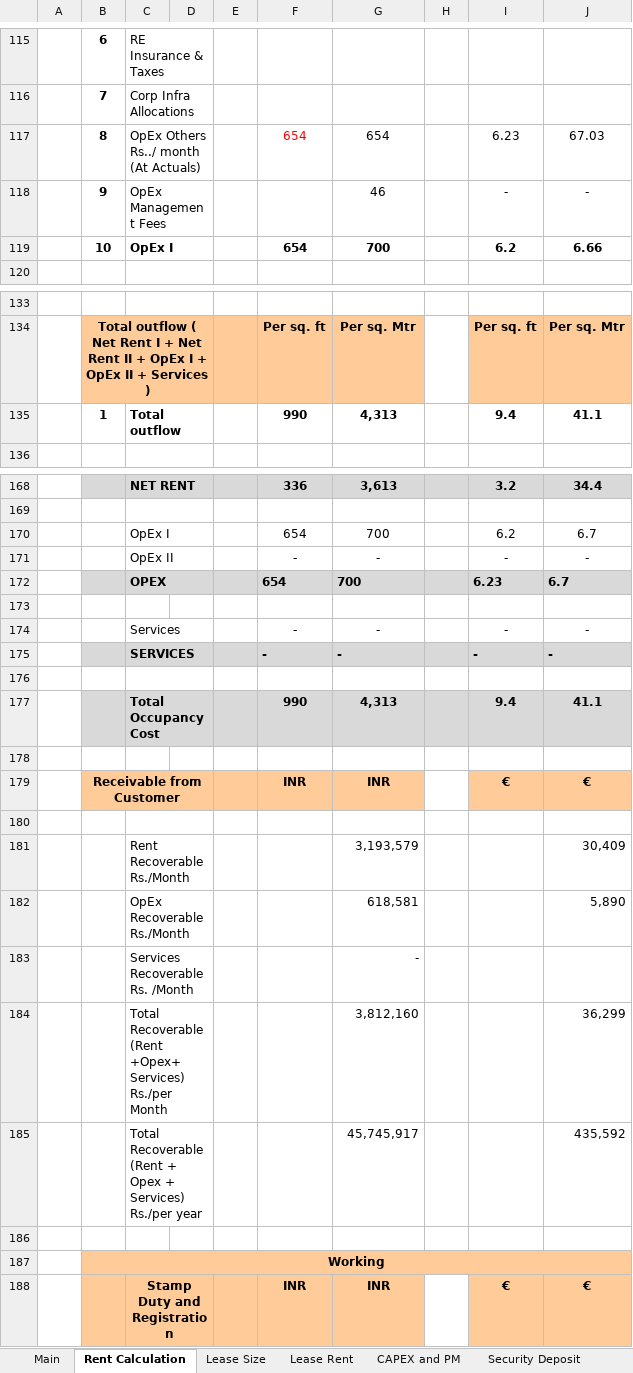
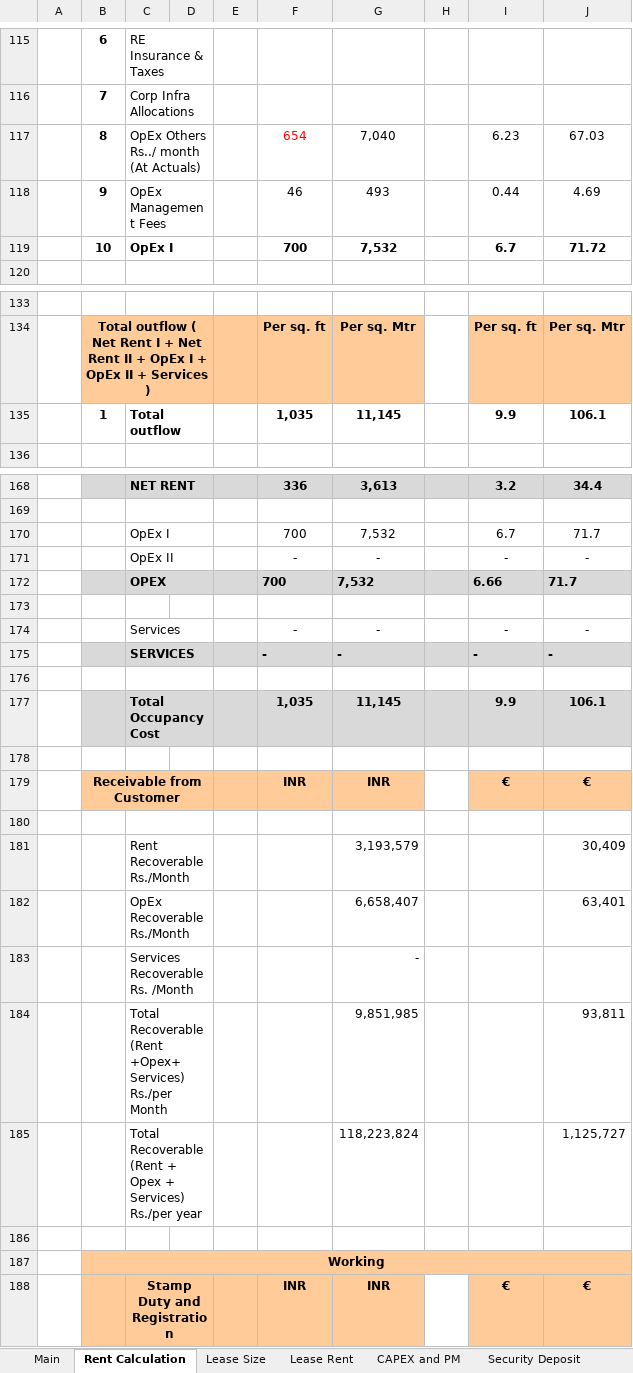
Before and after one commit to NarendraReddy077/rental-automation, an Excel workbook: artifacts/Rental Specimen.xlsx, sheet Rent Calculation, drawn as a sheet; only a part is shown, gaps mark what is left out; values as stored, in another font and other column widths than the file's, no borders; removed rows and columns are numbered as before the commit, all else as after; the diff covers the shown part only; the diff names each change by its address in the sheet, - before the commit and + after, or states it on an @@ line.

```diff
--- a/artifacts/Rental Specimen.xlsx (sheet Rent Calculation)
+++ b/artifacts/Rental Specimen.xlsx (sheet Rent Calculation)
-G117: 654
+G117: 7,040
-row 118:  | 9 | OpEx Management Fees |  |  |  | 46 |  | - | -
-row 119:  | 10 | OpEx I |  |  | 654 | 700 |  | 6.2 | 6.66
+row 118:  | 9 | OpEx Management Fees |  |  | 46 | 493 |  | 0.44 | 4.69
+row 119:  | 10 | OpEx I |  |  | 700 | 7,532 |  | 6.7 | 71.72
-row 135:  | 1 | Total outflow |  |  | 990 | 4,313 |  | 9.4 | 41.1
+row 135:  | 1 | Total outflow |  |  | 1,035 | 11,145 |  | 9.9 | 106.1
-row 170:  |  | OpEx I |  |  | 654 | 700 |  | 6.2 | 6.7
+row 170:  |  | OpEx I |  |  | 700 | 7,532 |  | 6.7 | 71.7
-row 172:  |  | OPEX |  |  | 654 | 700 |  | 6.23 | 6.7
+row 172:  |  | OPEX |  |  | 700 | 7,532 |  | 6.66 | 71.7
-row 177:  |  | Total Occupancy Cost |  |  | 990 | 4,313 |  | 9.4 | 41.1
+row 177:  |  | Total Occupancy Cost |  |  | 1,035 | 11,145 |  | 9.9 | 106.1
-row 182:  |  | OpEx Recoverable Rs./Month |  |  |  | 618,581 |  |  | 5,890
+row 182:  |  | OpEx Recoverable Rs./Month |  |  |  | 6,658,407 |  |  | 63,401
-row 184:  |  | Total Recoverable (Rent +Opex+ Services) Rs./per Month |  |  |  | 3,812,160 |  |  | 36,299
-row 185:  |  | Total Recoverable (Rent + Opex + Services) Rs./per year |  |  |  | 45,745,917 |  |  | 435,592
+row 184:  |  | Total Recoverable (Rent +Opex+ Services) Rs./per Month |  |  |  | 9,851,985 |  |  | 93,811
+row 185:  |  | Total Recoverable (Rent + Opex + Services) Rs./per year |  |  |  | 118,223,824 |  |  | 1,125,727
```
Also changed, not shown: 3 edited cells elsewhere in this sheet, hidden cells, artifacts/input.xlsx.
